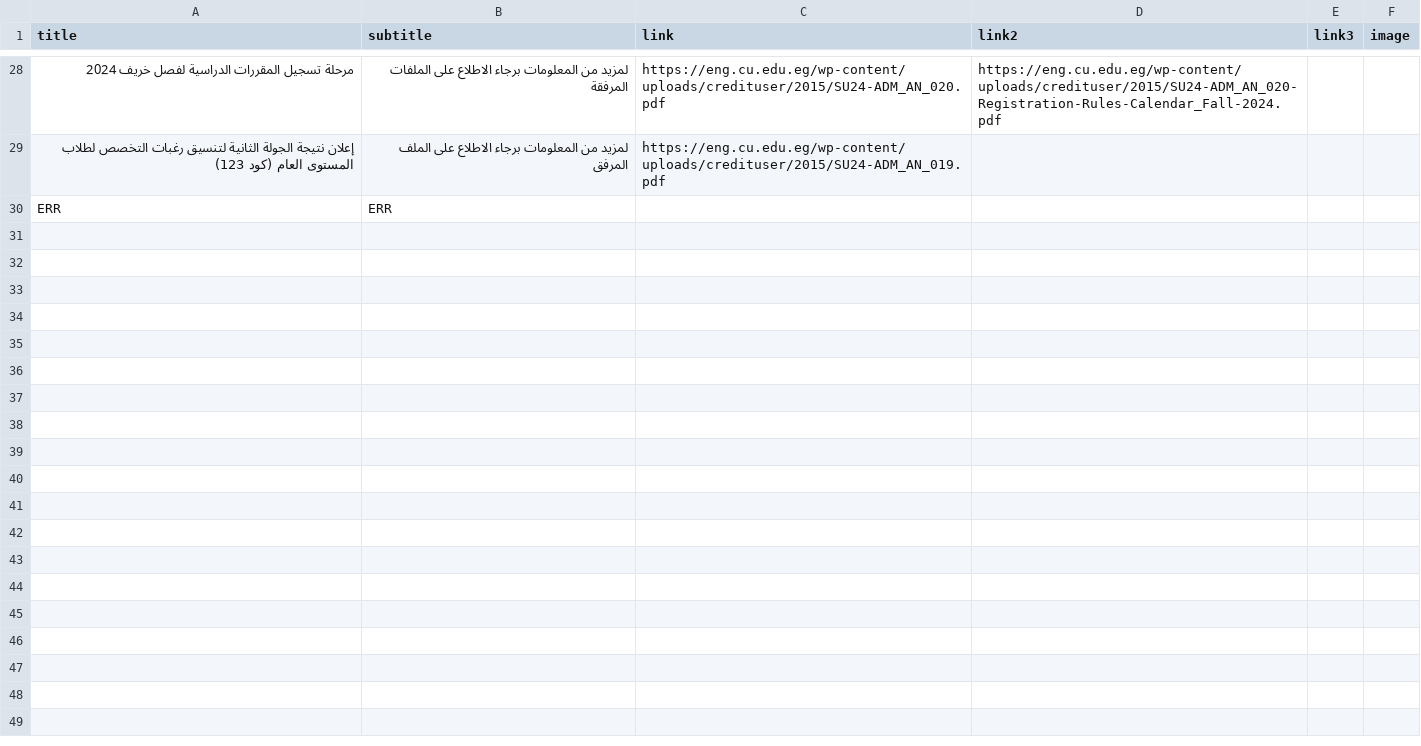
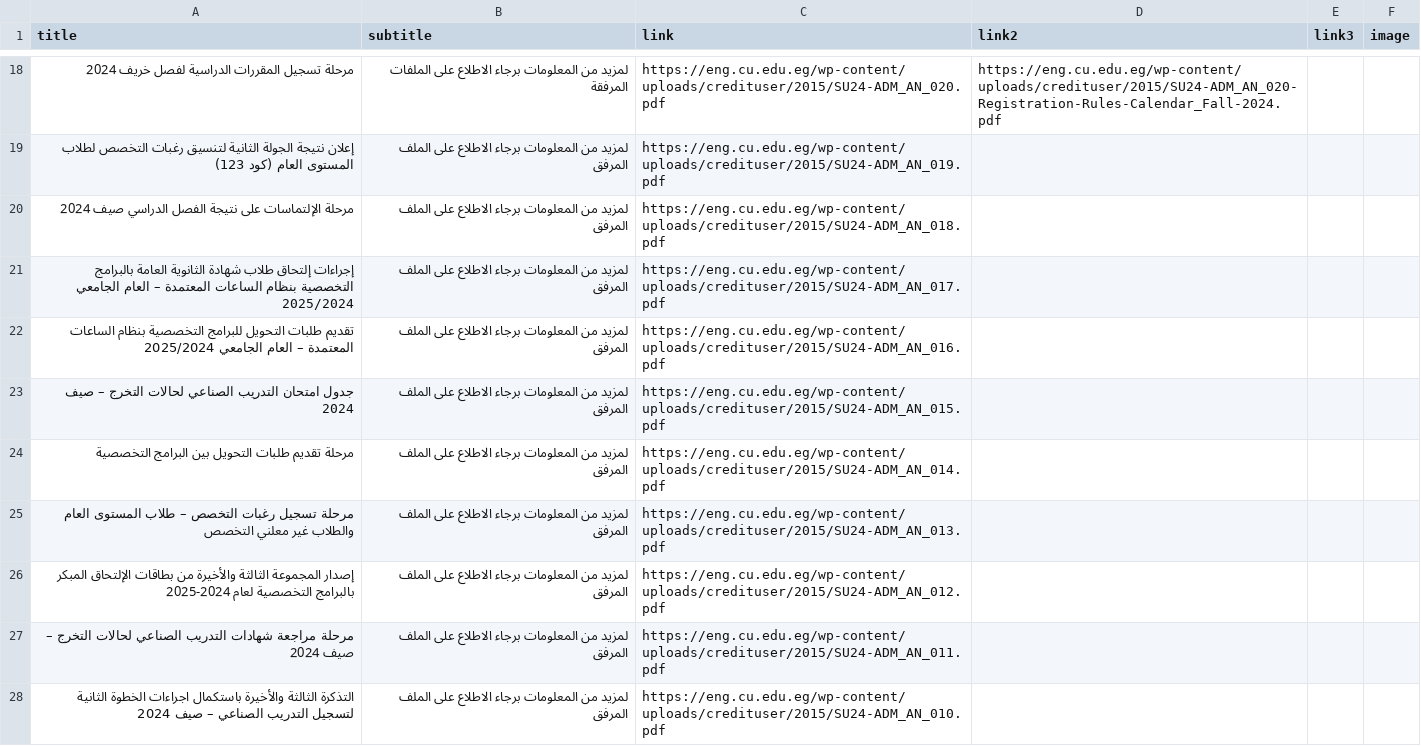
Before and after one commit to yousefwmorsy/cufe-step-updates, a CSV file: previous_announcement.csv, drawn as a sheet; only a part is shown, gaps mark what is left out; removed rows and columns are numbered as before the commit, all else as after; the diff covers the shown part only; the diff names each change by its address in the sheet, - before the commit and + after, or states it on an @@ line.

Commit message:
Update previous_announcement.csv

```diff
--- a/previous_announcement.csv
+++ b/previous_announcement.csv
-row 30: ERR | ERR
+row 20: مرحلة الإلتماسات على نتيجة الفصل الدراسي صيف 2024 | لمزيد من المعلومات برجاء الاطلاع على الملف المرفق | https://eng.cu.edu.eg/wp-content/uploads/credituser/2015/SU24-ADM_AN_018.pdf
+row 21: إجراءات إلتحاق طلاب شهادة الثانوية العامة بالبرامج التخصصية بنظام الساعات المعتمدة – العام الجامعي 2025/2024 | لمزيد من المعلومات برجاء الاطلاع على الملف المرفق | https://eng.cu.edu.eg/wp-content/uploads/credituser/2015/SU24-ADM_AN_017.pdf
+row 22: تقديم طلبات التحويل للبرامج التخصصية بنظام الساعات المعتمدة – العام الجامعي 2025/2024 | لمزيد من المعلومات برجاء الاطلاع على الملف المرفق | https://eng.cu.edu.eg/wp-content/uploads/credituser/2015/SU24-ADM_AN_016.pdf
+row 23: جدول امتحان التدريب الصناعي لحالات التخرج – صيف 2024 | لمزيد من المعلومات برجاء الاطلاع على الملف المرفق | https://eng.cu.edu.eg/wp-content/uploads/credituser/2015/SU24-ADM_AN_015.pdf
+row 24: مرحلة تقديم طلبات التحويل بين البرامج التخصصية | لمزيد من المعلومات برجاء الاطلاع على الملف المرفق | https://eng.cu.edu.eg/wp-content/uploads/credituser/2015/SU24-ADM_AN_014.pdf
+row 25: مرحلة تسجيل رغبات التخصص – طلاب المستوى العام والطلاب غير معلني التخصص | لمزيد من المعلومات برجاء الاطلاع على الملف المرفق | https://eng.cu.edu.eg/wp-content/uploads/credituser/2015/SU24-ADM_AN_013.pdf
+row 26: إصدار المجموعة الثالثة والأخيرة من بطاقات الإلتحاق المبكر بالبرامج التخصصية لعام 2024-2025 | لمزيد من المعلومات برجاء الاطلاع على الملف المرفق | https://eng.cu.edu.eg/wp-content/uploads/credituser/2015/SU24-ADM_AN_012.pdf
+row 27: مرحلة مراجعة شهادات التدريب الصناعي لحالات التخرج – صيف 2024 | لمزيد من المعلومات برجاء الاطلاع على الملف المرفق | https://eng.cu.edu.eg/wp-content/uploads/credituser/2015/SU24-ADM_AN_011.pdf
+row 28: التذكرة الثالثة والأخيرة باستكمال اجراءات الخطوة الثانية لتسجيل التدريب الصناعي – صيف 2024 | لمزيد من المعلومات برجاء الاطلاع على الملف المرفق | https://eng.cu.edu.eg/wp-content/uploads/credituser/2015/SU24-ADM_AN_010.pdf
```
Also changed, not shown: 9 added rows and 10 removed rows elsewhere in this file.
